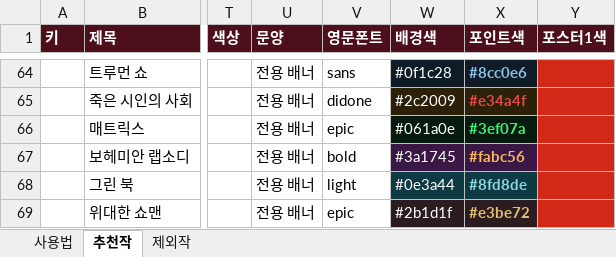
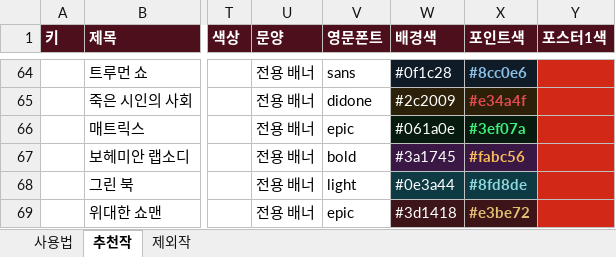
Before and after one commit to kdw123487-arch/MYMOVIESTAR, an Excel workbook: data/films.xlsx, sheet 추천작, drawn as a sheet; only a part is shown, gaps mark what is left out; values as stored, in another font and other column widths than the file's, no borders; the diff names each change by its address in the sheet, - before the commit and + after, or states it on an @@ line.

```diff
--- a/data/films.xlsx (sheet 추천작)
+++ b/data/films.xlsx (sheet 추천작)
-W69 (배경색): #2b1d1f
+W69 (배경색): #3d1418
```
